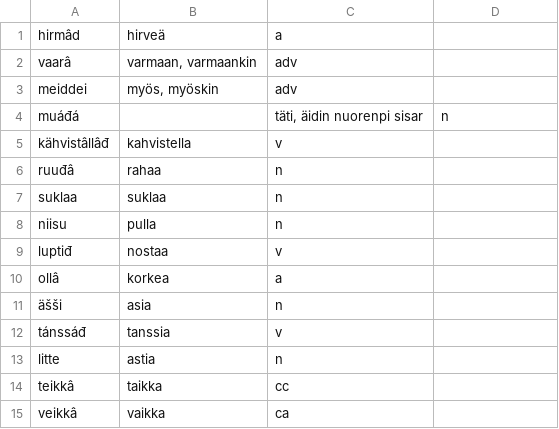
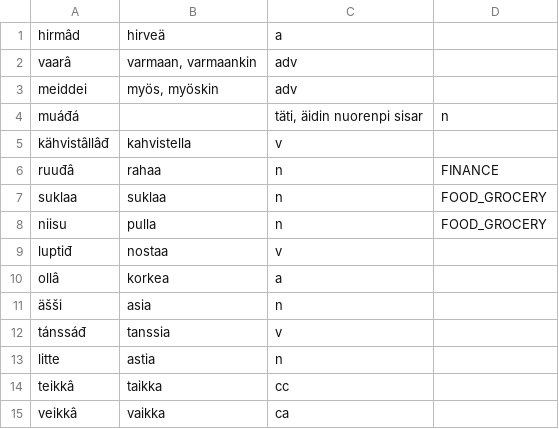
Before and after one commit to giellalt/dict-smn-fin, a CSV file: inc/smn_ceelhi.csv, drawn as a sheet; only a part is shown; the diff names each change by its address in the sheet, - before the commit and + after, or states it on an @@ line.

```diff
--- a/inc/smn_ceelhi.csv
+++ b/inc/smn_ceelhi.csv
-D6: (empty)
+D6: FINANCE
-D7:D8: (empty)
+D7:D8: FOOD_GROCERY
```
Also changed, not shown: inc/smn_biologia5.csv, inc/smn_pirastiatu4.csv.
